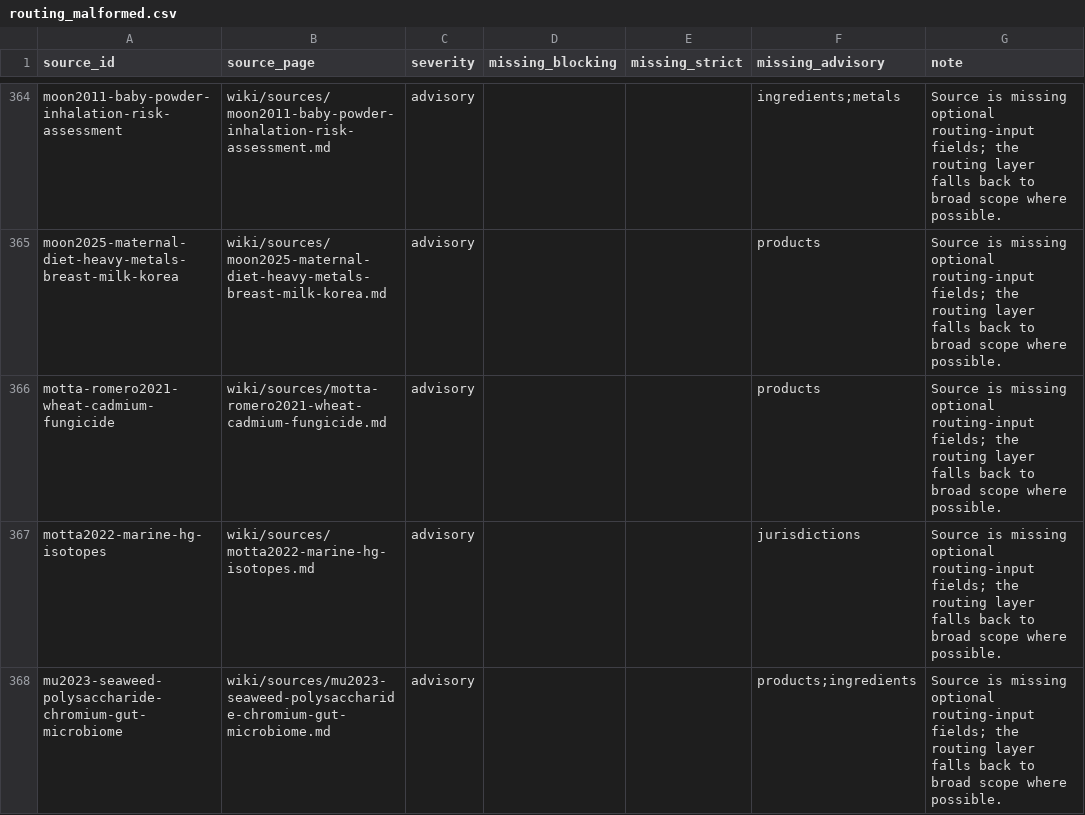
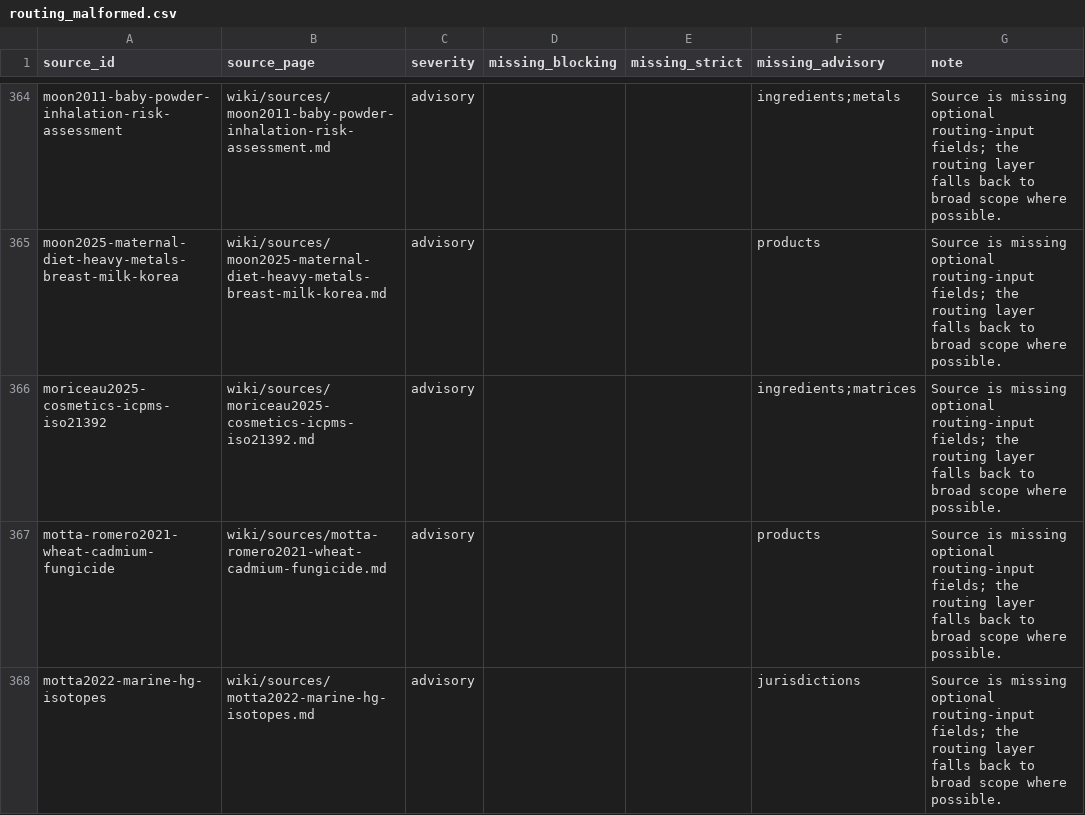
Before and after one commit to paleofoundation/heavymetalindex, a CSV file: data/evidence/routing_malformed.csv, drawn as a sheet; only a part is shown, gaps mark what is left out; the shorter side is filled out with more unchanged rows.

```diff
--- a/data/evidence/routing_malformed.csv
+++ b/data/evidence/routing_malformed.csv
@@ -365,2 +365,3 @@ moon2011-baby-powder-inhalation-risk-assessment,wiki/sources/moon2011-baby-powde
 moon2025-maternal-diet-heavy-metals-breast-milk-korea,wiki/sources/moon2025-maternal-diet-heavy-metals-breast-milk-korea.md,advisory,,,products,Source is missing optional routing-input fields; the routing layer falls back to broad scope where possible.
+moriceau2025-cosmetics-icpms-iso21392,wiki/sources/moriceau2025-cosmetics-icpms-iso21392.md,advisory,,,ingredients;matrices,Source is missing optional routing-input fields; the routing layer falls back to broad scope where possible.
 motta-romero2021-wheat-cadmium-fungicide,wiki/sources/motta-romero2021-wheat-cadmium-fungicide.md,advisory,,,products,Source is missing optional routing-input fields; the routing layer falls back to broad scope where possible.
```
Also changed, not shown: data/evidence/product_source_routing_audit.csv, 1 other file.
